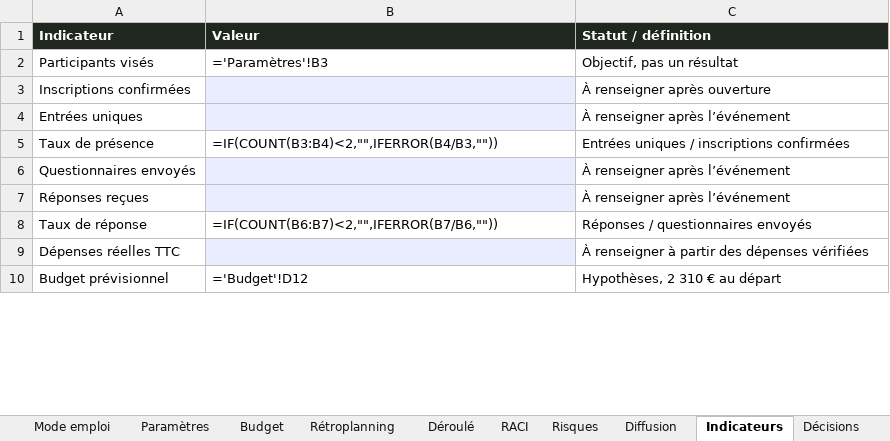
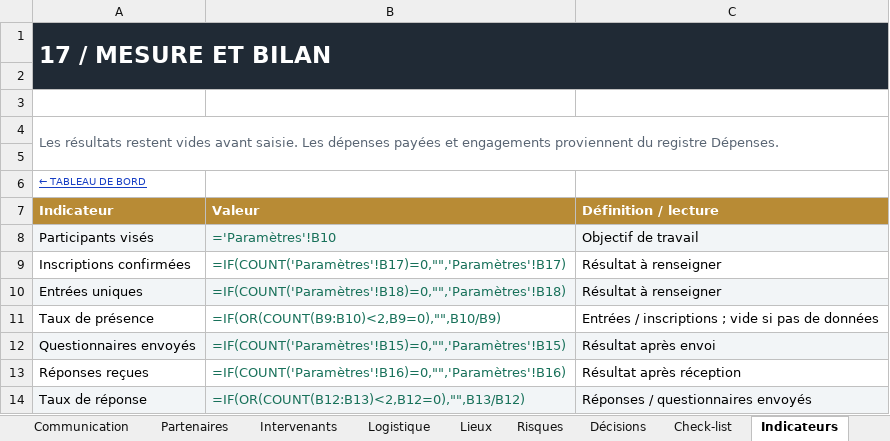
Before and after one commit to Fares2713/Portfolio, an Excel workbook: assets/rencontres-enjeu/07-classeur-pilotage.xlsx, sheet Indicateurs, drawn as a sheet; only a part is shown; values as stored, in another font and other column widths than the file's, no borders; formulas without a stored value are shown as written; table styles not drawn; removed rows and columns are numbered as before the commit, all else as after; the diff covers the shown part only; the diff names each change by its address in the sheet, - before the commit and + after, or states it on an @@ line.

Commit message:
Développer un classeur de pilotage événementiel complet et vérifié

```diff
--- a/assets/rencontres-enjeu/07-classeur-pilotage.xlsx (sheet Indicateurs)
+++ b/assets/rencontres-enjeu/07-classeur-pilotage.xlsx (sheet Indicateurs)
-sheet tab: Diffusion
+sheet tab: Communication
+sheet tab: Partenaires
+sheet tab: Intervenants
+sheet tab: Logistique
+sheet tab: Lieux
+sheet tab: Check-list
@@ sheet tab order changed: Communication | Partenaires | Intervenants | Logistique | Lieux | Risques | Décisions | Check-list | Indicateurs @@
+row 1: 17 / MESURE ET BILAN
+row 2: (empty)
+row 3: (empty)
+row 4: Les résultats restent vides avant saisie. Les dépenses payées et engagements proviennent du registre Dépenses.
+row 5: (empty)
+row 6: ← TABLEAU DE BORD
-A7:C7 fill: #202720
+A7:C7 fill: #B88B35
-C7: Statut / définition
+C7: Définition / lecture
-A8:C8 fill: none
+A8:C8 fill: #F2F5F7
-B8 (Valeur): ='Paramètres'!B3
+B8 (Valeur): ='Paramètres'!B10
-B8 text colour: black
+B8 text colour: #18715A
-C8 (Définition / lecture): Objectif, pas un résultat
+C8 (Définition / lecture): Objectif de travail
-B9 (Valeur): (empty)
+B9 (Valeur): =IF(COUNT('Paramètres'!B17)=0,"",'Paramètres'!B17)
-B9 fill: #E8EEFF
+B9 fill: none
-C9 (Définition / lecture): À renseigner après ouverture
+C9 (Définition / lecture): Résultat à renseigner
-A10 fill: none
+A10 fill: #F2F5F7
-B10 (Valeur): (empty)
+B10 (Valeur): =IF(COUNT('Paramètres'!B18)=0,"",'Paramètres'!B18)
-C10 (Définition / lecture): À renseigner après l’événement
+C10 (Définition / lecture): Résultat à renseigner
-C10 fill: none
+C10 fill: #F2F5F7
-B11 (Valeur): =IF(COUNT(B3:B4)<2,"",IFERROR(B4/B3,""))
+B11 (Valeur): =IF(OR(COUNT(B9:B10)<2,B9=0),"",B10/B9)
-B11 text colour: black
+B11 text colour: #18715A
-C11 (Définition / lecture): Entrées uniques / inscriptions confirmées
+C11 (Définition / lecture): Entrées / inscriptions ; vide si pas de données
-A12 fill: none
+A12 fill: #F2F5F7
-B12 (Valeur): (empty)
+B12 (Valeur): =IF(COUNT('Paramètres'!B15)=0,"",'Paramètres'!B15)
-C12 (Définition / lecture): À renseigner après l’événement
+C12 (Définition / lecture): Résultat après envoi
-C12 fill: none
+C12 fill: #F2F5F7
-B13 (Valeur): (empty)
+B13 (Valeur): =IF(COUNT('Paramètres'!B16)=0,"",'Paramètres'!B16)
-B13 fill: #E8EEFF
+B13 fill: none
-C13 (Définition / lecture): À renseigner après l’événement
+C13 (Définition / lecture): Résultat après réception
-A14:C14 fill: none
+A14:C14 fill: #F2F5F7
-B14 (Valeur): =IF(COUNT(B6:B7)<2,"",IFERROR(B7/B6,""))
+B14 (Valeur): =IF(OR(COUNT(B12:B13)<2,B12=0),"",B13/B12)
-B14 text colour: black
+B14 text colour: #18715A
-row 9: Dépenses réelles TTC |  | À renseigner à partir des dépenses vérifiées
-row 10: Budget prévisionnel | ='Budget'!D12 | Hypothèses, 2 310 € au départ
```
Also changed, not shown: 10 added rows and 1 removed row elsewhere in this sheet, sheet Rétroplanning, sheet Budget, sheet Risques, sheet Décisions, sheet Mode emploi, sheet Paramètres, 2 more sheets, other sheet tabs, charts or pictures, 7 other files.
